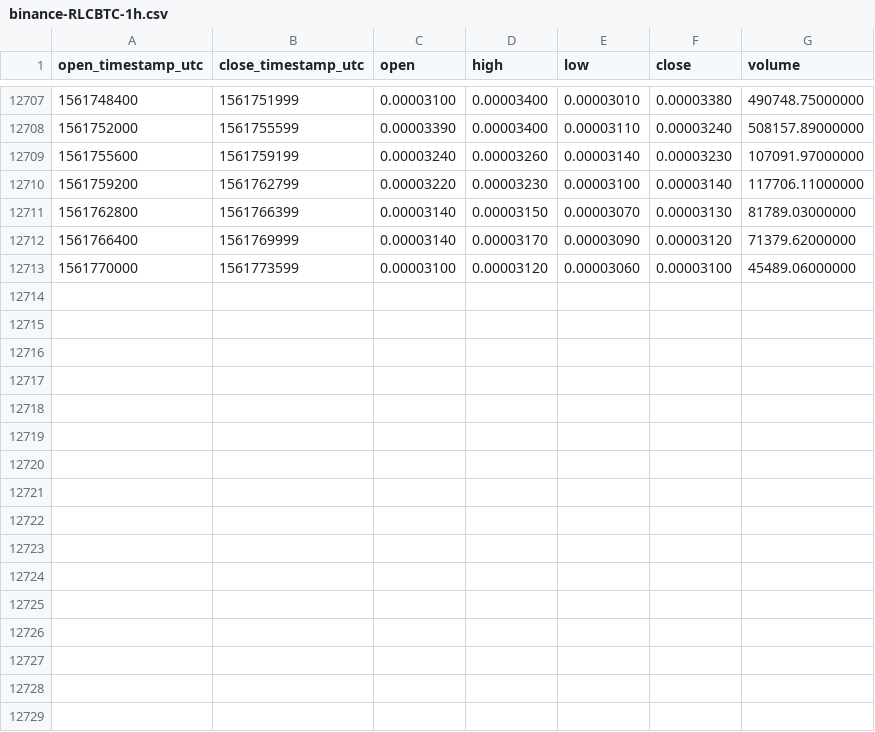
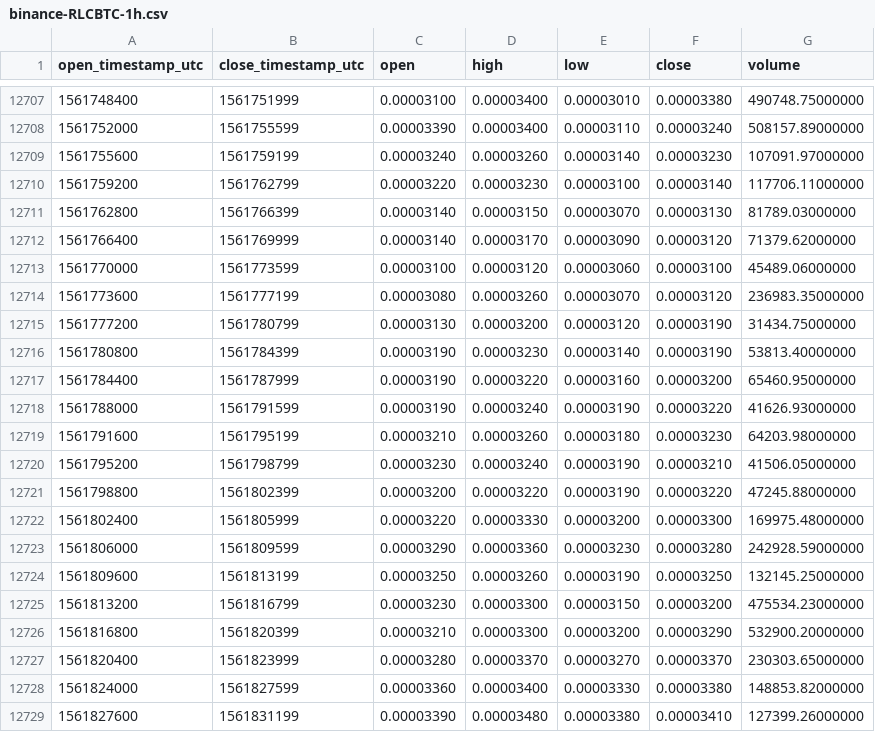
Before and after one commit to cryptobigbro/binance-RLCBTC, a CSV file: binance-RLCBTC-1h.csv, drawn as a sheet; only a part is shown, gaps mark what is left out; the diff names each change by its address in the sheet, - before the commit and + after, or states it on an @@ line.

Commit message:
Update OHLCV data.

```diff
--- a/binance-RLCBTC-1h.csv
+++ b/binance-RLCBTC-1h.csv
+row 12714: 1561773600 | 1561777199 | 0.00003080 | 0.00003260 | 0.00003070 | 0.00003120 | 236983.35000000
+row 12715: 1561777200 | 1561780799 | 0.00003130 | 0.00003200 | 0.00003120 | 0.00003190 | 31434.75000000
+row 12716: 1561780800 | 1561784399 | 0.00003190 | 0.00003230 | 0.00003140 | 0.00003190 | 53813.40000000
+row 12717: 1561784400 | 1561787999 | 0.00003190 | 0.00003220 | 0.00003160 | 0.00003200 | 65460.95000000
+row 12718: 1561788000 | 1561791599 | 0.00003190 | 0.00003240 | 0.00003190 | 0.00003220 | 41626.93000000
+row 12719: 1561791600 | 1561795199 | 0.00003210 | 0.00003260 | 0.00003180 | 0.00003230 | 64203.98000000
+row 12720: 1561795200 | 1561798799 | 0.00003230 | 0.00003240 | 0.00003190 | 0.00003210 | 41506.05000000
+row 12721: 1561798800 | 1561802399 | 0.00003200 | 0.00003220 | 0.00003190 | 0.00003220 | 47245.88000000
+row 12722: 1561802400 | 1561805999 | 0.00003220 | 0.00003330 | 0.00003200 | 0.00003300 | 169975.48000000
+row 12723: 1561806000 | 1561809599 | 0.00003290 | 0.00003360 | 0.00003230 | 0.00003280 | 242928.59000000
+row 12724: 1561809600 | 1561813199 | 0.00003250 | 0.00003260 | 0.00003190 | 0.00003250 | 132145.25000000
+row 12725: 1561813200 | 1561816799 | 0.00003230 | 0.00003300 | 0.00003150 | 0.00003200 | 475534.23000000
+row 12726: 1561816800 | 1561820399 | 0.00003210 | 0.00003300 | 0.00003200 | 0.00003290 | 532900.20000000
+row 12727: 1561820400 | 1561823999 | 0.00003280 | 0.00003370 | 0.00003270 | 0.00003370 | 230303.65000000
+row 12728: 1561824000 | 1561827599 | 0.00003360 | 0.00003400 | 0.00003330 | 0.00003380 | 148853.82000000
+row 12729: 1561827600 | 1561831199 | 0.00003390 | 0.00003480 | 0.00003380 | 0.00003410 | 127399.26000000
```
